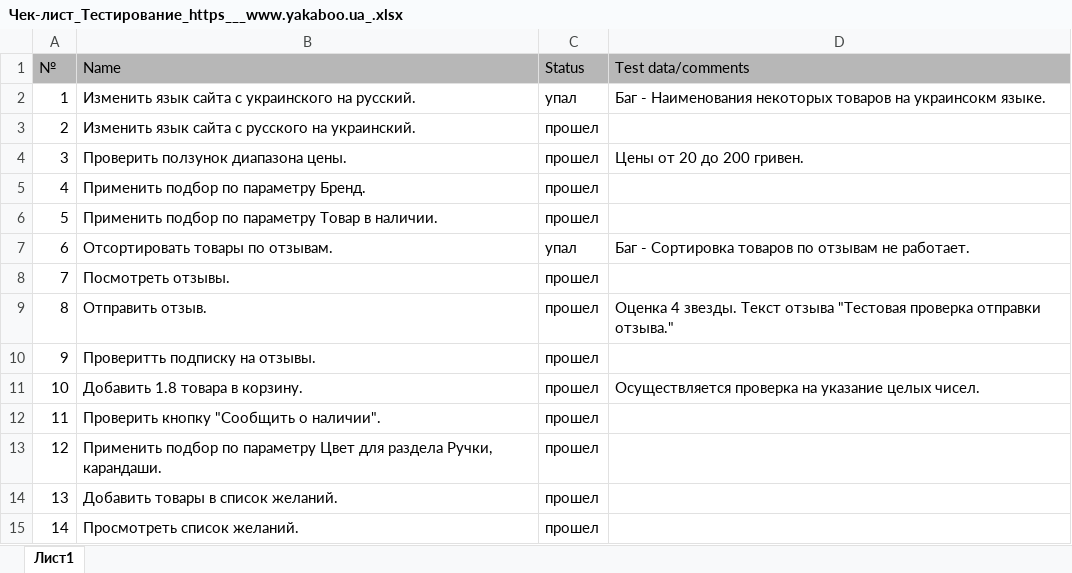
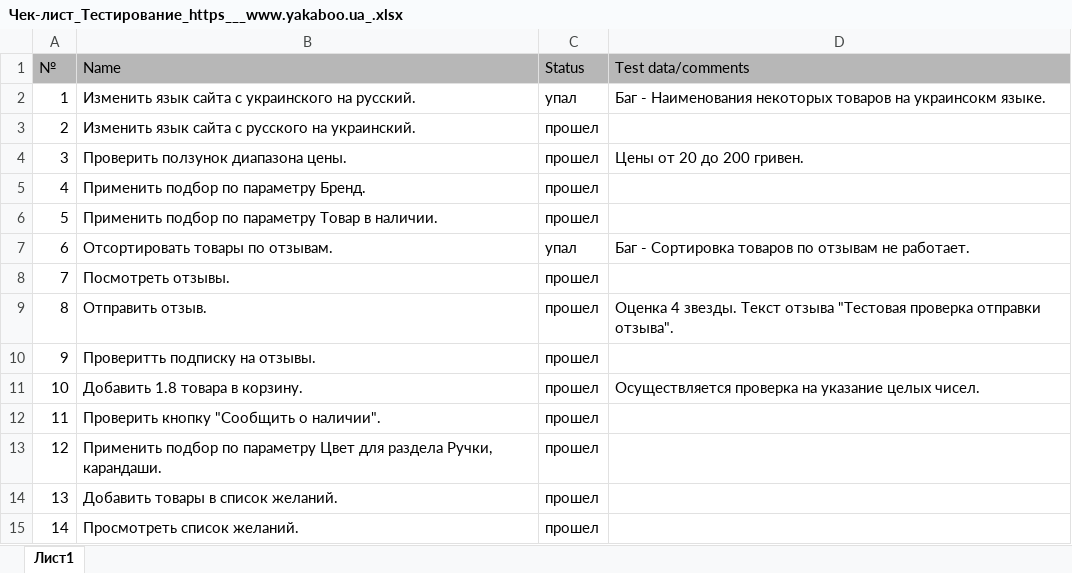
Before and after one commit to artshishkin/QA-study, an Excel workbook: Задание 3/Чек-лист_Тестирование_https___www.yakaboo.ua_.xlsx, sheet Лист1, drawn as a sheet; only a part is shown; values as stored, in another font and other column widths than the file's, no borders; charts and pictures not drawn; the diff names each change by its address in the sheet, - before the commit and + after, or states it on an @@ line.

```diff
--- a/Задание 3/Чек-лист_Тестирование_https___www.yakaboo.ua_.xlsx (sheet Лист1)
+++ b/Задание 3/Чек-лист_Тестирование_https___www.yakaboo.ua_.xlsx (sheet Лист1)
-D9 (Test data/comments): …проверка отправки отзыва."
+D9 (Test data/comments): …проверка отправки отзыва".
```
Also changed, not shown: 4 other files.
